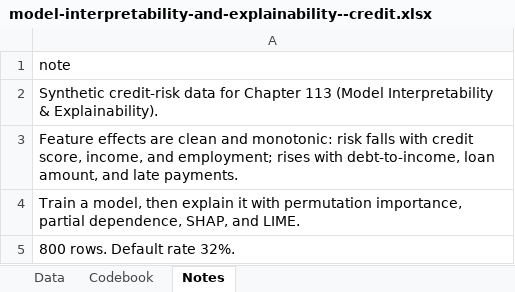
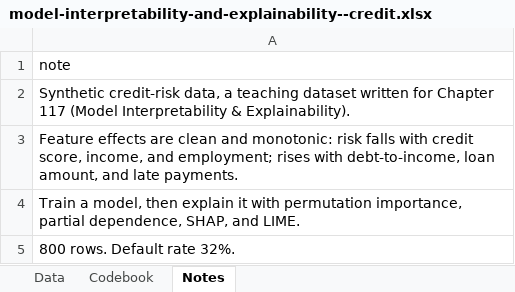
Before and after one commit to johnfisher-ai/Statistics-Data-Science-AI-Visual-Book, an Excel workbook: data/model-interpretability-and-explainability--credit.xlsx, sheet Notes, drawn as a sheet; values as stored, in another font and other column widths than the file's, no borders; the diff names each change by its address in the sheet, - before the commit and + after, or states it on an @@ line.

```diff
--- a/data/model-interpretability-and-explainability--credit.xlsx (sheet Notes)
+++ b/data/model-interpretability-and-explainability--credit.xlsx (sheet Notes)
-A2: Synthetic credit-risk data for Chapter 113 (Model Interpretability…
+A2: Synthetic credit-risk data, a teaching dataset written for Chapter 117 (Model Interpretability…
```
Also changed, not shown: 5 other files.
